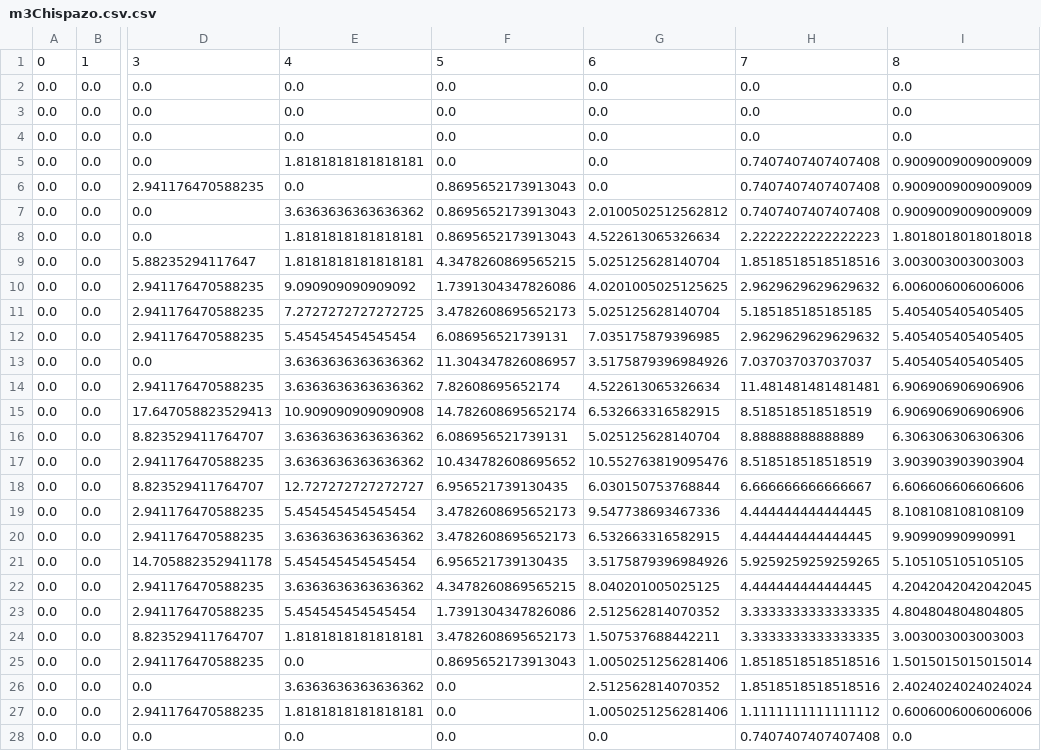
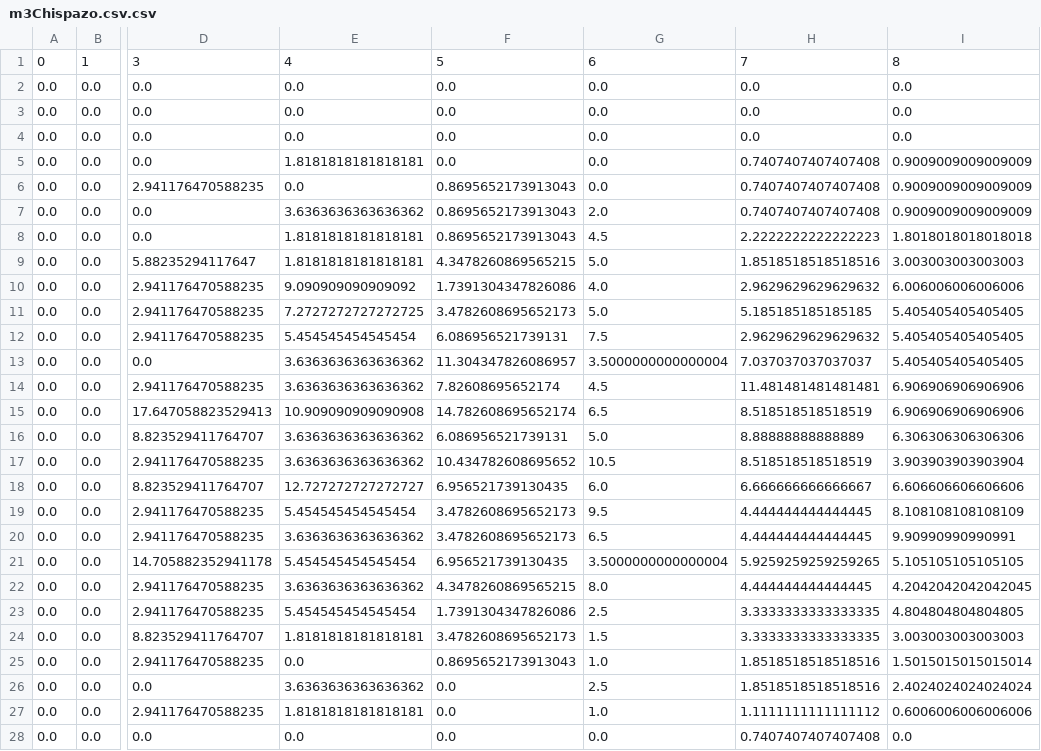
Before and after one commit to SPQR14/Proyecto_16DeSeptiembre, a CSV file: Data_set/m3Chispazo.csv.csv, drawn as a sheet; only a part is shown, gaps mark what is left out; the diff names each change by its address in the sheet, - before the commit and + after, or states it on an @@ line.

```diff
--- a/Data_set/m3Chispazo.csv.csv
+++ b/Data_set/m3Chispazo.csv.csv
-G7: 2.0100502512562812
+G7: 2.0
-G8: 4.522613065326634
+G8: 4.5
-G9: 5.025125628140704
+G9: 5.0
-G10: 4.0201005025125625
+G10: 4.0
-G11: 5.025125628140704
+G11: 5.0
-G12: 7.035175879396985
+G12: 7.5
-G13: 3.5175879396984926
+G13: 3.5000000000000004
-G14: 4.522613065326634
+G14: 4.5
-G15: 6.532663316582915
+G15: 6.5
-G16: 5.025125628140704
+G16: 5.0
-G17: 10.552763819095476
+G17: 10.5
-G18: 6.030150753768844
+G18: 6.0
-G19: 9.547738693467336
+G19: 9.5
-G20: 6.532663316582915
+G20: 6.5
-G21: 3.5175879396984926
+G21: 3.5000000000000004
-G22: 8.040201005025125
+G22: 8.0
-G23: 2.512562814070352
+G23: 2.5
-G24: 1.507537688442211
+G24: 1.5
-G25: 1.0050251256281406
+G25: 1.0
-G26: 2.512562814070352
+G26: 2.5
-G27: 1.0050251256281406
+G27: 1.0
```
Also changed, not shown: Data_set/m1Chispazo.csv.csv, Data_set/m2Chispazo.csv.csv, 11 other files.
